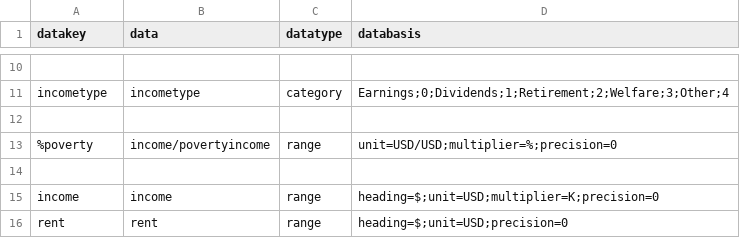
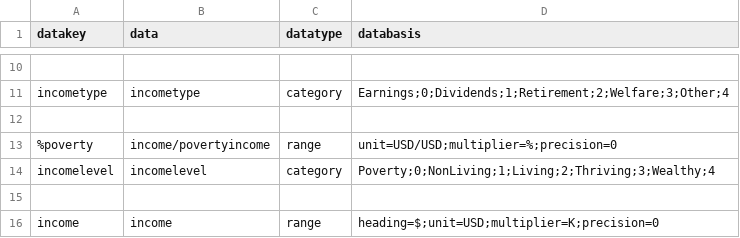
Before and after one commit to JackKirbyCook82/uscensus, a CSV file: specs.csv, drawn as a sheet; only a part is shown, gaps mark what is left out; the shorter side is filled out with more unchanged rows; the diff names each change by its address in the sheet, - before the commit and + after, or states it on an @@ line.

```diff
--- a/specs.csv
+++ b/specs.csv
+row 14: incomelevel | incomelevel | category | Poverty;0;NonLiving;1;Living;2;Thriving;3;Wealthy;4
```
Also changed, not shown: webtables.csv, 1 other file.
